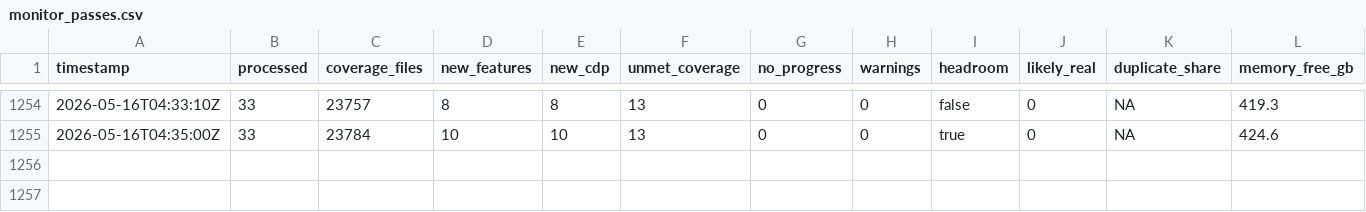
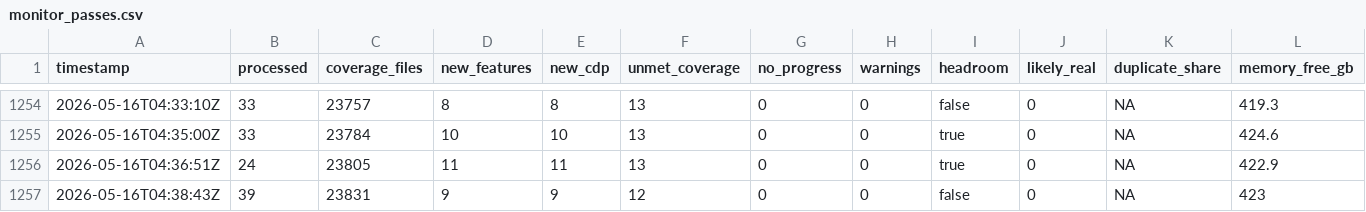
Before and after one commit to danluu/gutenberg, a CSV file: docs/explanations/architecture/rtc-jetstream2-fuzz-trends-20260515/data/monitor_passes.csv, drawn as a sheet; only a part is shown, gaps mark what is left out; rows hold the shown columns only; the diff names each change by its address in the sheet, - before the commit and + after, or states it on an @@ line.

```diff
--- a/docs/explanations/architecture/rtc-jetstream2-fuzz-trends-20260515/data/monitor_passes.csv
+++ b/docs/explanations/architecture/rtc-jetstream2-fuzz-trends-20260515/data/monitor_passes.csv
+row 1256: 2026-05-16T04:36:51Z | 24 | 23805 | 11 | 11 | 13 | 0 | 0 | true | 0 | NA | 422.9
+row 1257: 2026-05-16T04:38:43Z | 39 | 23831 | 9 | 9 | 12 | 0 | 0 | false | 0 | NA | 423
```
Also changed, not shown: docs/explanations/architecture/rtc-jetstream2-fuzz-trends-20260515/data/coverage_goals.csv, docs/explanations/architecture/rtc-jetstream2-fuzz-trends-20260515/data/feature_counts.csv, 20 other files.
